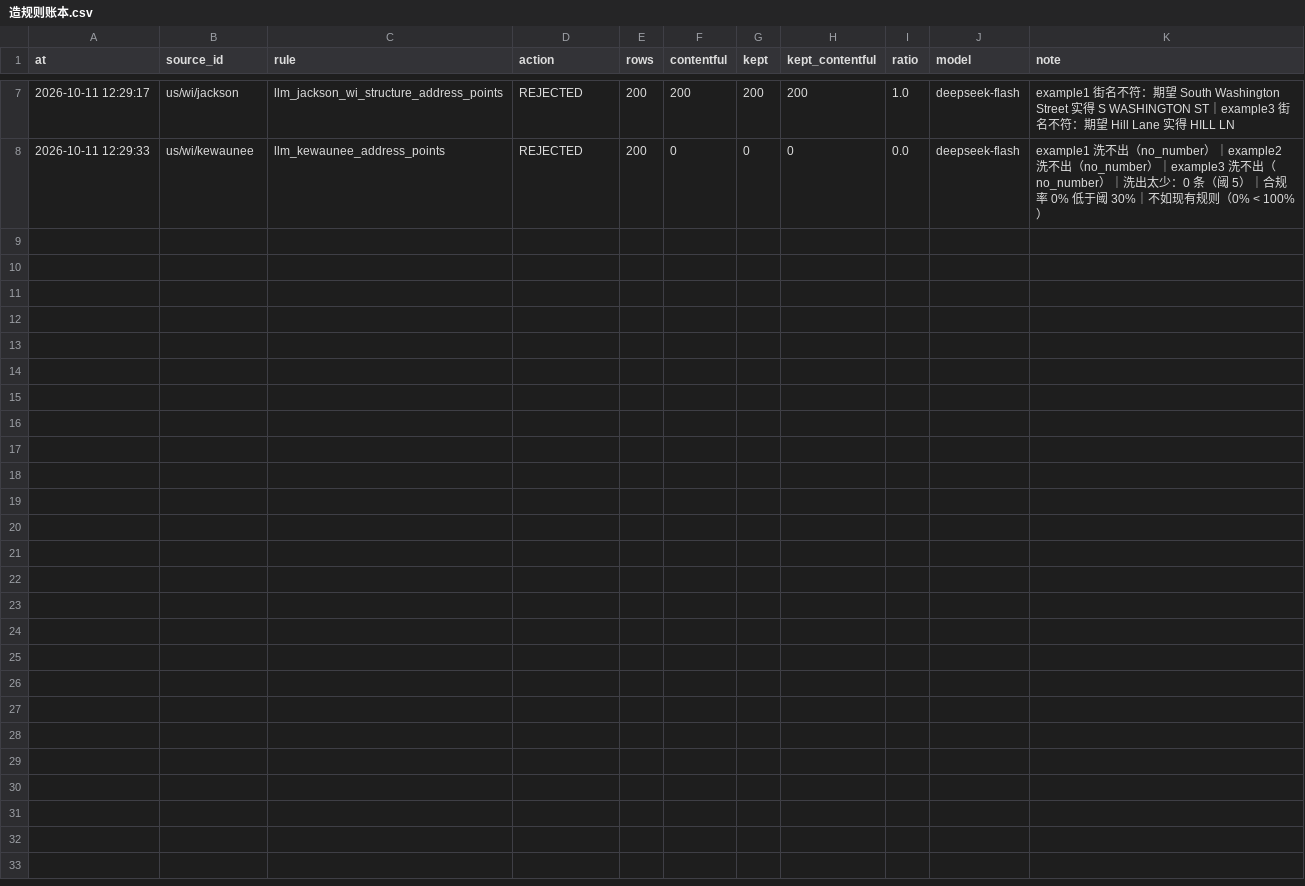
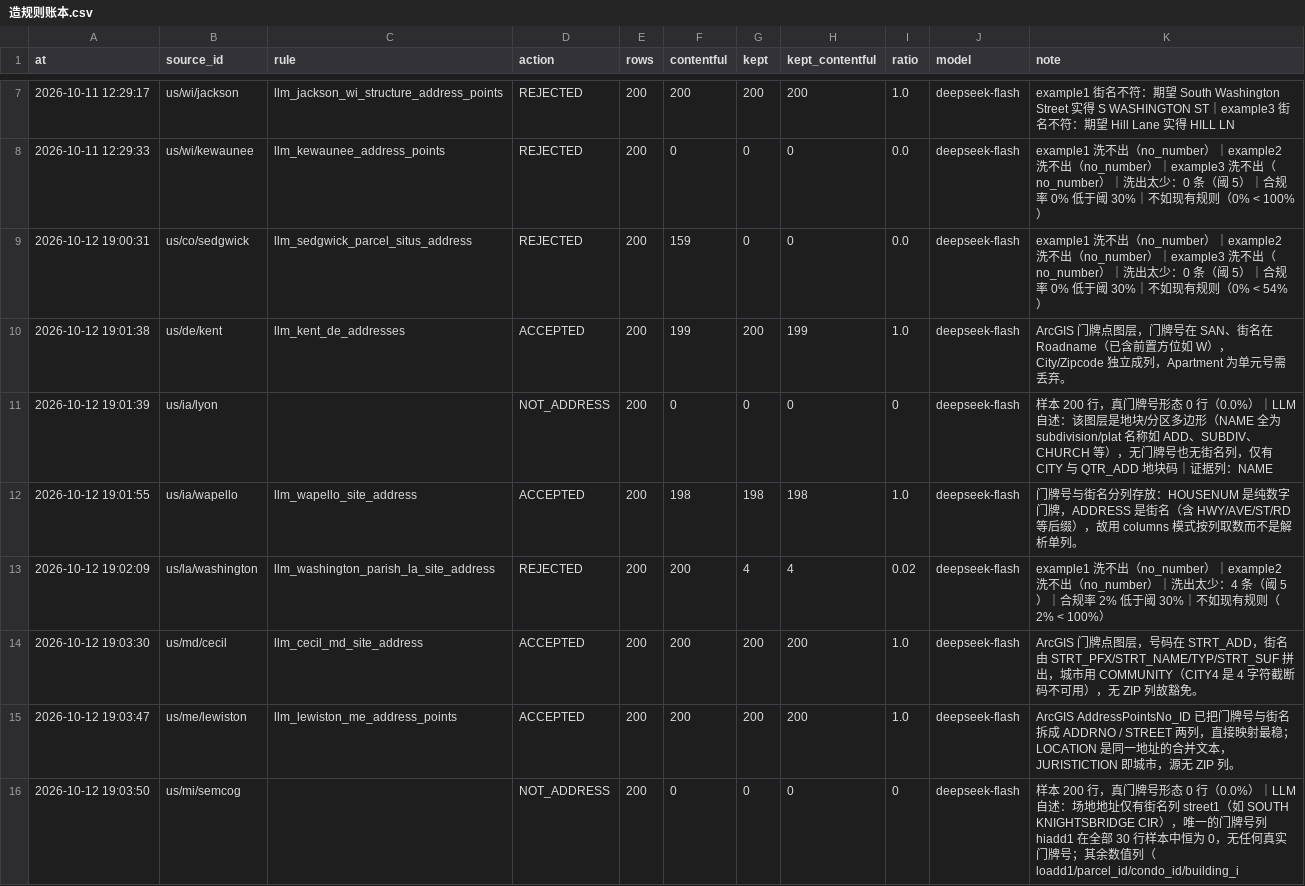
Before and after one commit to ip9988001/World-Map-Data, a CSV file: data/造规则账本.csv, drawn as a sheet; only a part is shown, gaps mark what is left out; the diff names each change by its address in the sheet, - before the commit and + after, or states it on an @@ line.

Commit message:
rule: AI 造规则（run 38294180053）

```diff
--- a/data/造规则账本.csv
+++ b/data/造规则账本.csv
+row 9: 2026-10-12 19:00:31 | us/co/sedgwick | llm_sedgwick_parcel_situs_address | REJECTED | 200 | 159 | 0 | 0 | 0.0 | deepseek-flash | example1 洗不出（no_number）｜example2 洗不出（no_number）｜example3 洗不出（no_number）｜洗出太少：0 条（阈 5）｜合规率 0% 低于阈 30%｜不如现有规则（0% < 54%）
+row 10: 2026-10-12 19:01:38 | us/de/kent | llm_kent_de_addresses | ACCEPTED | 200 | 199 | 200 | 199 | 1.0 | deepseek-flash | ArcGIS 门牌点图层，门牌号在 SAN、街名在 Roadname（已含前置方位如 W），City/Zipcode 独立成列，Apartment 为单元号需丢弃。
+row 11: 2026-10-12 19:01:39 | us/ia/lyon |  | NOT_ADDRESS | 200 | 0 | 0 | 0 | 0 | deepseek-flash | 样本 200 行，真门牌号形态 0 行（0.0%）｜LLM 自述：该图层是地块/分区多边形（NAME 全为 subdivision/plat 名称如 ADD、SUBDIV、CHURCH 等），无门牌号也无街名列，仅有 CITY 与 QTR_ADD 地块码｜证据列：NAME
+row 12: 2026-10-12 19:01:55 | us/ia/wapello | llm_wapello_site_address | ACCEPTED | 200 | 198 | 198 | 198 | 1.0 | deepseek-flash | 门牌号与街名分列存放：HOUSENUM 是纯数字门牌，ADDRESS 是街名（含 HWY/AVE/ST/RD 等后缀），故用 columns 模式按列取数而不是解析单列。
+row 13: 2026-10-12 19:02:09 | us/la/washington | llm_washington_parish_la_site_address | REJECTED | 200 | 200 | 4 | 4 | 0.02 | deepseek-flash | example1 洗不出（no_number）｜example2 洗不出（no_number）｜洗出太少：4 条（阈 5）｜合规率 2% 低于阈 30%｜不如现有规则（2% < 100%）
+row 14: 2026-10-12 19:03:30 | us/md/cecil | llm_cecil_md_site_address | ACCEPTED | 200 | 200 | 200 | 200 | 1.0 | deepseek-flash | ArcGIS 门牌点图层，号码在 STRT_ADD，街名由 STRT_PFX/STRT_NAME/TYP/STRT_SUF 拼出，城市用 COMMUNITY（CITY4 是 4 字符截断码不可用），无 ZIP 列故豁免。
+row 15: 2026-10-12 19:03:47 | us/me/lewiston | llm_lewiston_me_address_points | ACCEPTED | 200 | 200 | 200 | 200 | 1.0 | deepseek-flash | ArcGIS AddressPointsNo_ID 已把门牌号与街名拆成 ADDRNO / STREET 两列，直接映射最稳；LOCATION 是同一地址的合并文本，JURISTICTION 即城市，源无 ZIP 列。
+row 16: 2026-10-12 19:03:50 | us/mi/semcog |  | NOT_ADDRESS | 200 | 0 | 0 | 0 | 0 | deepseek-flash | 样本 200 行，真门牌号形态 0 行（0.0%）｜LLM 自述：场地地址仅有街名列 street1（如 SOUTH KNIGHTSBRIDGE CIR），唯一的门牌号列 hiadd1 在全部 30 行样本中恒为 0，无任何真实门牌号；其余数值列（loadd1/parcel_id/condo_id/building_i
```
Also changed, not shown: 8 other files.
